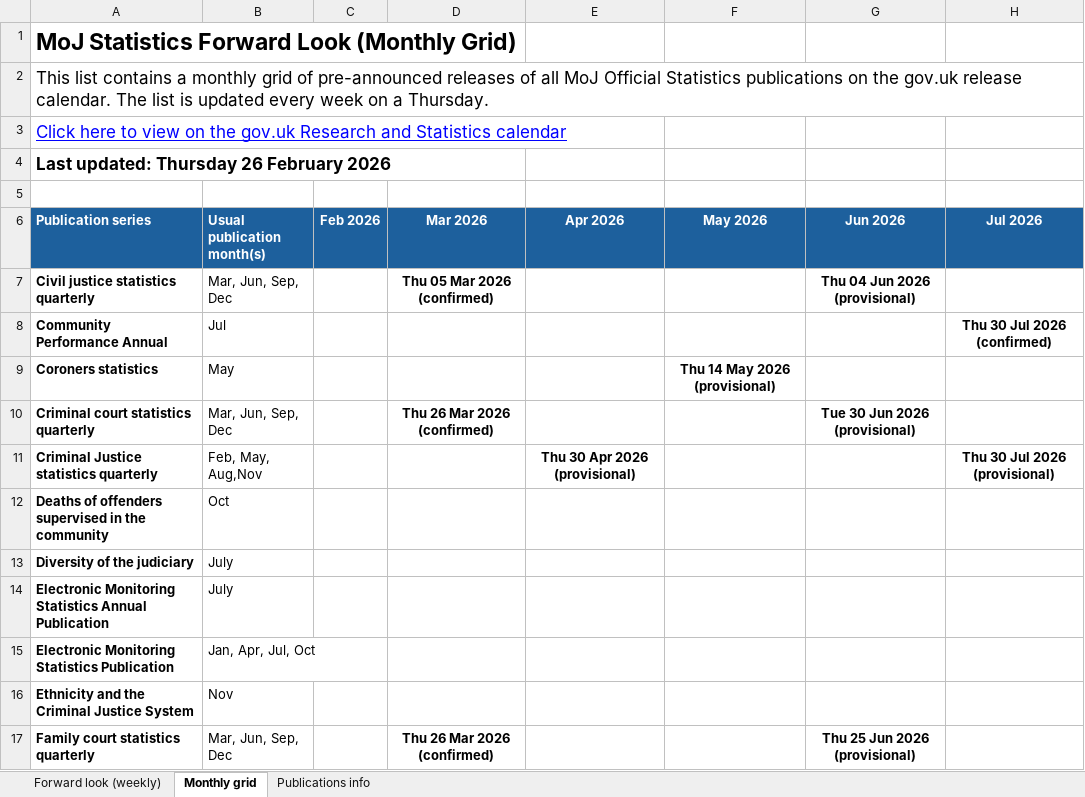
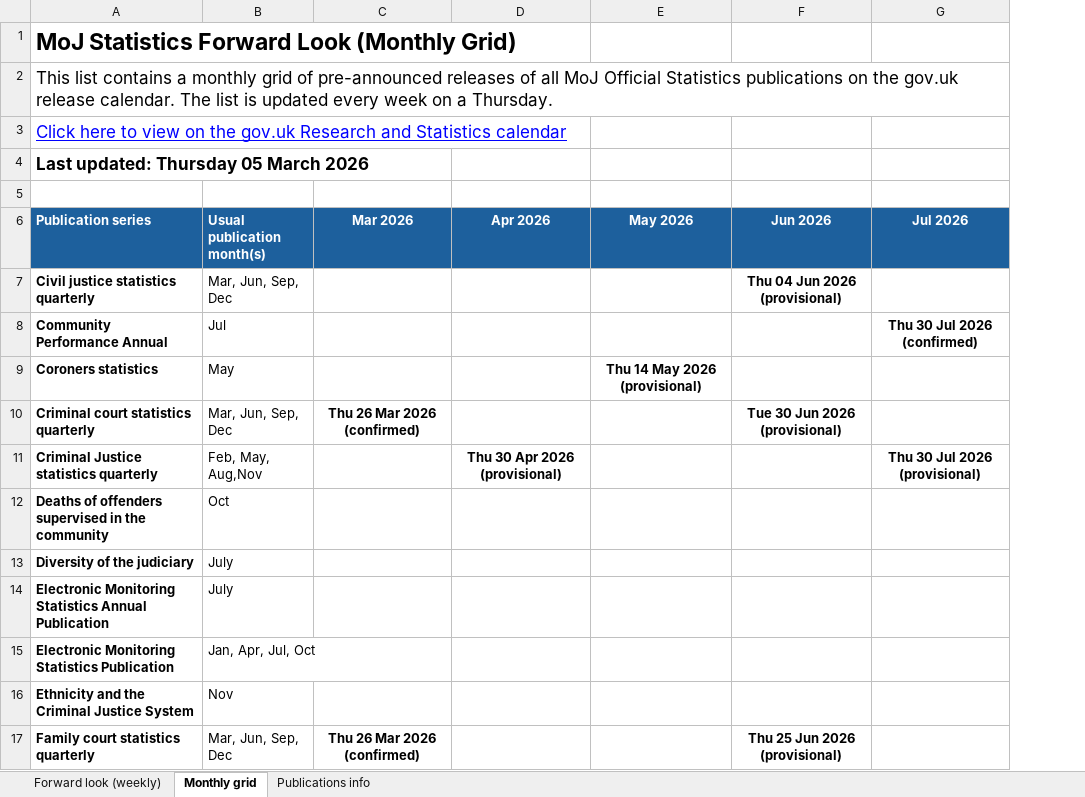
Before and after one commit to moj-analytical-services/stats-forward-look, an Excel workbook: Forward Look/Forward Look.xlsx, sheet Monthly grid, drawn as a sheet; only a part is shown; values as stored, in another font and other column widths than the file's, no borders; conditional formats not drawn; removed rows and columns are numbered as before the commit, all else as after; the diff names each change by its address in the sheet, - before the commit and + after, or states it on an @@ line.

```diff
--- a/Forward Look/Forward Look.xlsx (sheet Monthly grid)
+++ b/Forward Look/Forward Look.xlsx (sheet Monthly grid)
-column C (Feb 2026), empty
-A4 (Publication series): Last updated: Thursday 26 February 2026
+A4 (Publication series): Last updated: Thursday 05 March 2026
-C7 (Mar 2026): Thu 05 Mar 2026 (confirmed)
+C7 (Mar 2026): (empty)
```
Also changed, not shown: sheet Publications info, sheet Forward look (weekly), hidden cells, Stats Publication Leads.xlsx.
